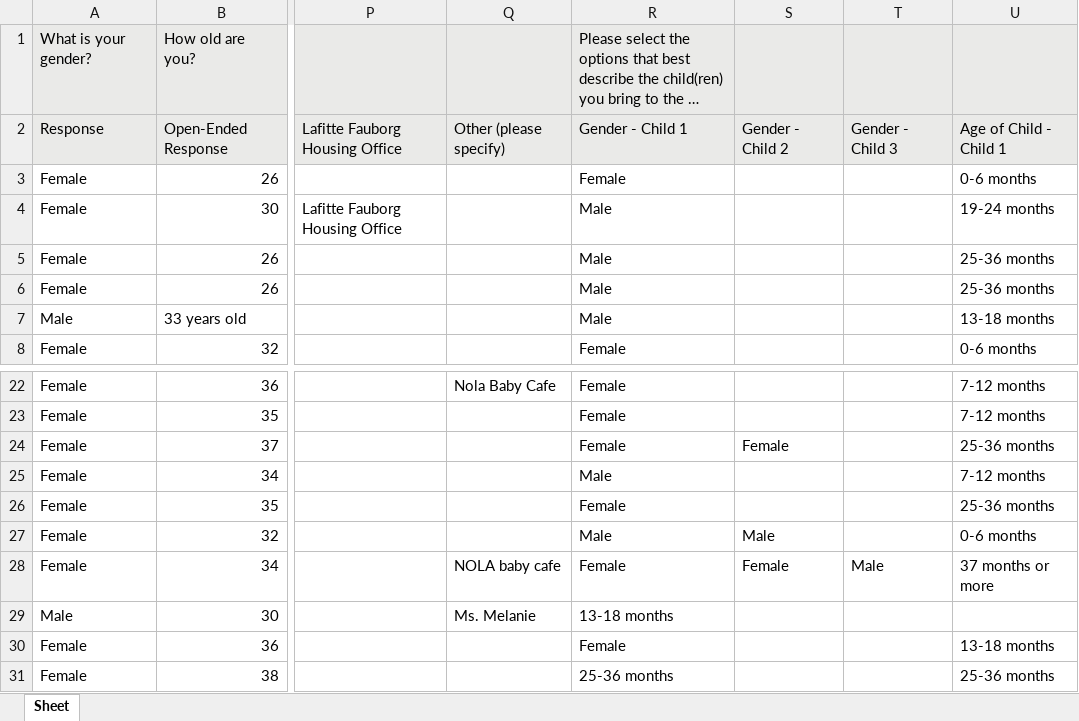
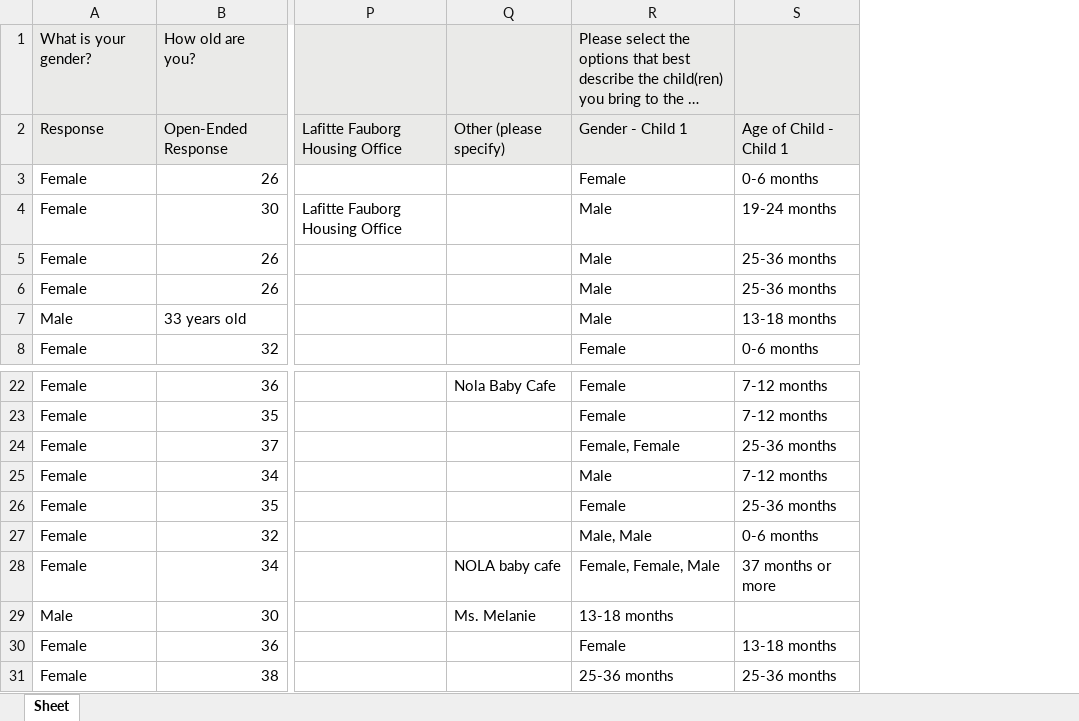
Before and after one commit to renarepenning/weplaynoladata, an Excel workbook: _data/WePlayData/CleanedWPCFamilySurvey.xlsx, sheet Sheet, drawn as a sheet; only a part is shown, gaps mark what is left out; long unchanged cells end in …; values as stored, in another font and other column widths than the file's, no borders; the diff covers the shown part only; the diff names each change by its address in the sheet, - before the commit and + after, or states it on an @@ line.

```diff
--- a/_data/WePlayData/CleanedWPCFamilySurvey.xlsx (sheet Sheet)
+++ b/_data/WePlayData/CleanedWPCFamilySurvey.xlsx (sheet Sheet)
-column S, row 2: Gender - Child 2; rows 24-28: Female |  |  | Male | Female
-column T, row 2: Gender - Child 3; row 28: Male
-R24: Female
+R24: Female, Female
-R27: Male
+R27: Male, Male
-R28: Female
+R28: Female, Female, Male
```
Also changed, not shown: 15 edited cells elsewhere in this sheet, 2 other files.
